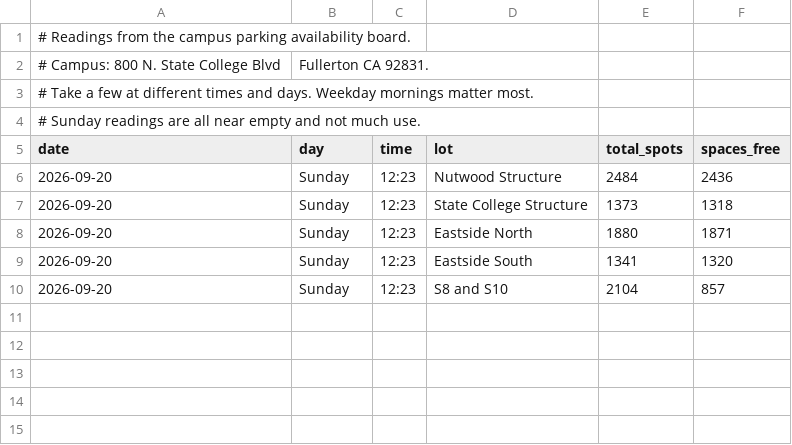
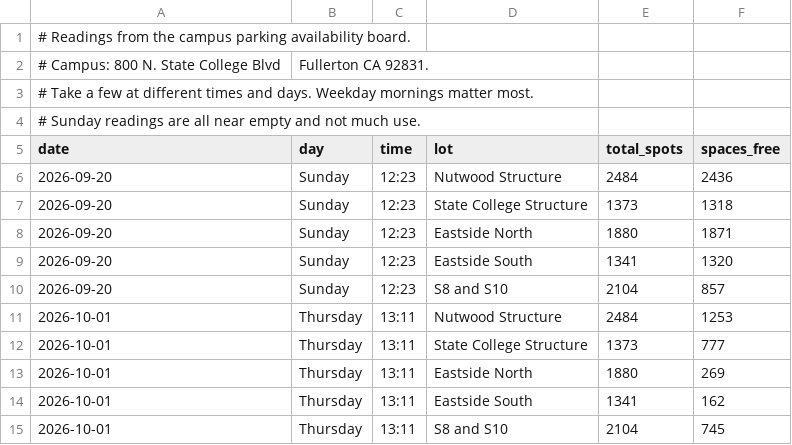
Before and after one commit to SufiyanRauf/CPSC362_TuffyFlow, a CSV file: data/parking_samples.csv, drawn as a sheet; the diff names each change by its address in the sheet, - before the commit and + after, or states it on an @@ line.

Commit message:
Set parking occupancy from the board readings
Was using the length of the lot name as the offset, which is nothing. Weekday
and weekend needed separate numbers.

```diff
--- a/data/parking_samples.csv
+++ b/data/parking_samples.csv
+row 11: 2026-10-01 | Thursday | 13:11 | Nutwood Structure | 2484 | 1253
+row 12: 2026-10-01 | Thursday | 13:11 | State College Structure | 1373 | 777
+row 13: 2026-10-01 | Thursday | 13:11 | Eastside North | 1880 | 269
+row 14: 2026-10-01 | Thursday | 13:11 | Eastside South | 1341 | 162
+row 15: 2026-10-01 | Thursday | 13:11 | S8 and S10 | 2104 | 745
```
Also changed, not shown: 3 other files.
